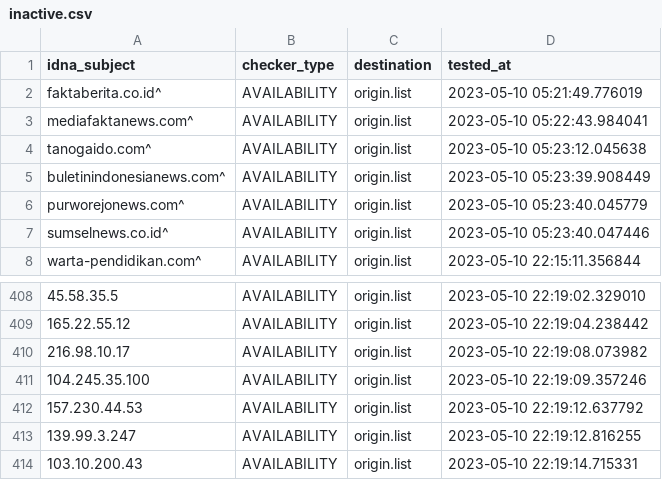
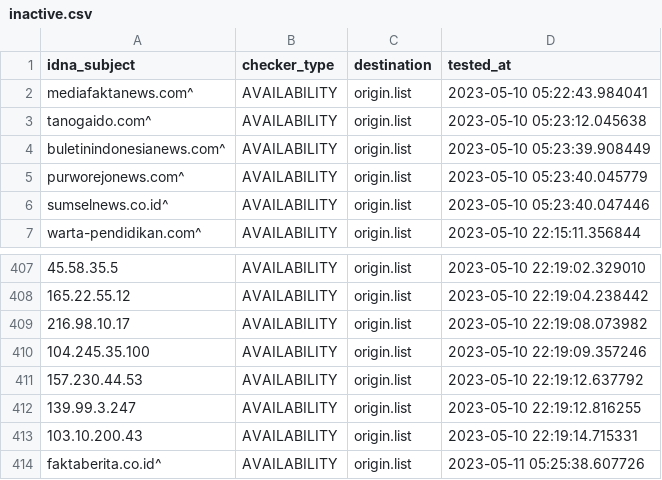
Before and after one commit to dead-hosts/AdBlockID-Plus_realodix, a CSV file: .pyfunceble/inactive.csv, drawn as a sheet; only a part is shown, gaps mark what is left out; removed rows and columns are numbered as before the commit, all else as after; the diff names each change by its address in the sheet, - before the commit and + after, or states it on an @@ line.

```diff
--- a/.pyfunceble/inactive.csv
+++ b/.pyfunceble/inactive.csv
-row 2: faktaberita.co.id^ | AVAILABILITY | origin.list | 2023-05-10 05:21:49.776019
+row 414: faktaberita.co.id^ | AVAILABILITY | origin.list | 2023-05-11 05:25:38.607726
```
Also changed, not shown: 15 other files.
